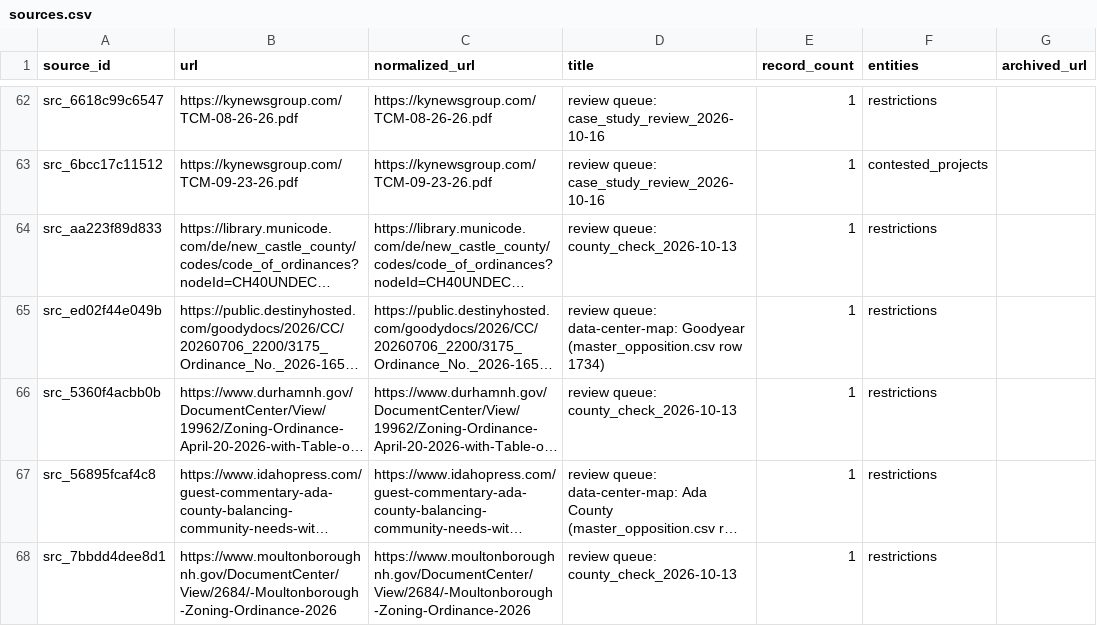
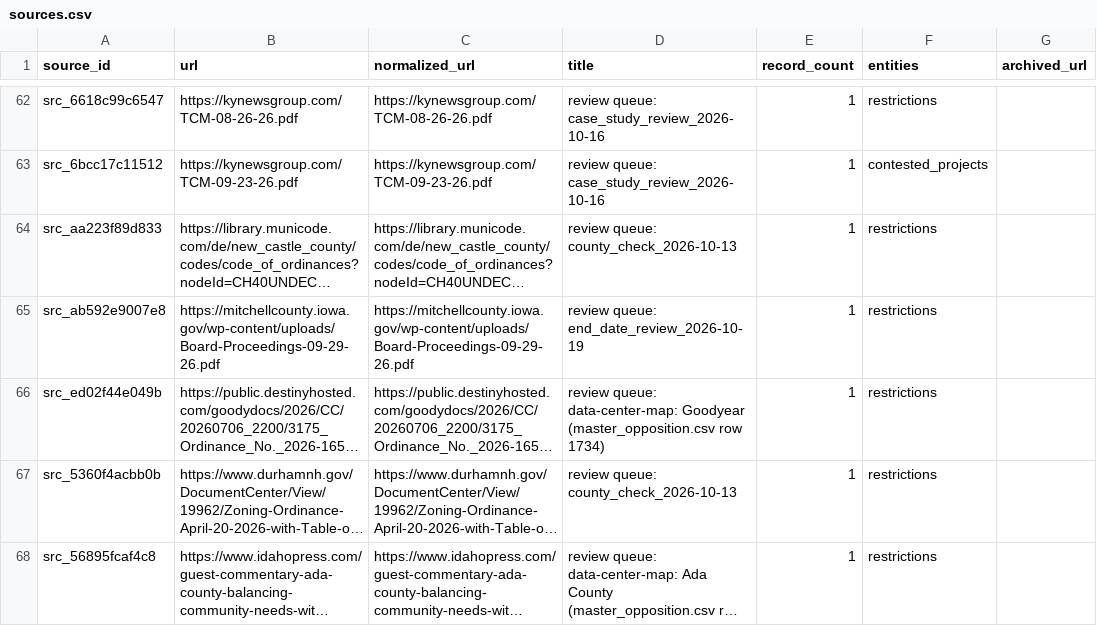
Before and after one commit to pricephillips/renewable-opposition, a CSV file: data/processed/sources.csv, drawn as a sheet; only a part is shown, gaps mark what is left out; the shorter side is filled out with more unchanged rows; long unchanged cells end in …; the diff covers the shown part only; the diff names each change by its address in the sheet, - before the commit and + after, or states it on an @@ line.

```diff
--- a/data/processed/sources.csv
+++ b/data/processed/sources.csv
+row 65: src_ab592e9007e8 | https://mitchellcounty.iowa.gov/wp-content/uploads/Board-Proceedings-09-29-26.pdf | https://mitchellcounty.iowa.gov/wp-content/uploads/Board-Proceedings-09-29-26.pdf | review queue: end_date_review_2026-10-19 | 1 | restrictions
```
Also changed, not shown: 3 added rows and 2 edited cells elsewhere in this file, data/processed/county_typology.csv, data/review/adjacency_worklist.csv, 42 other files.
